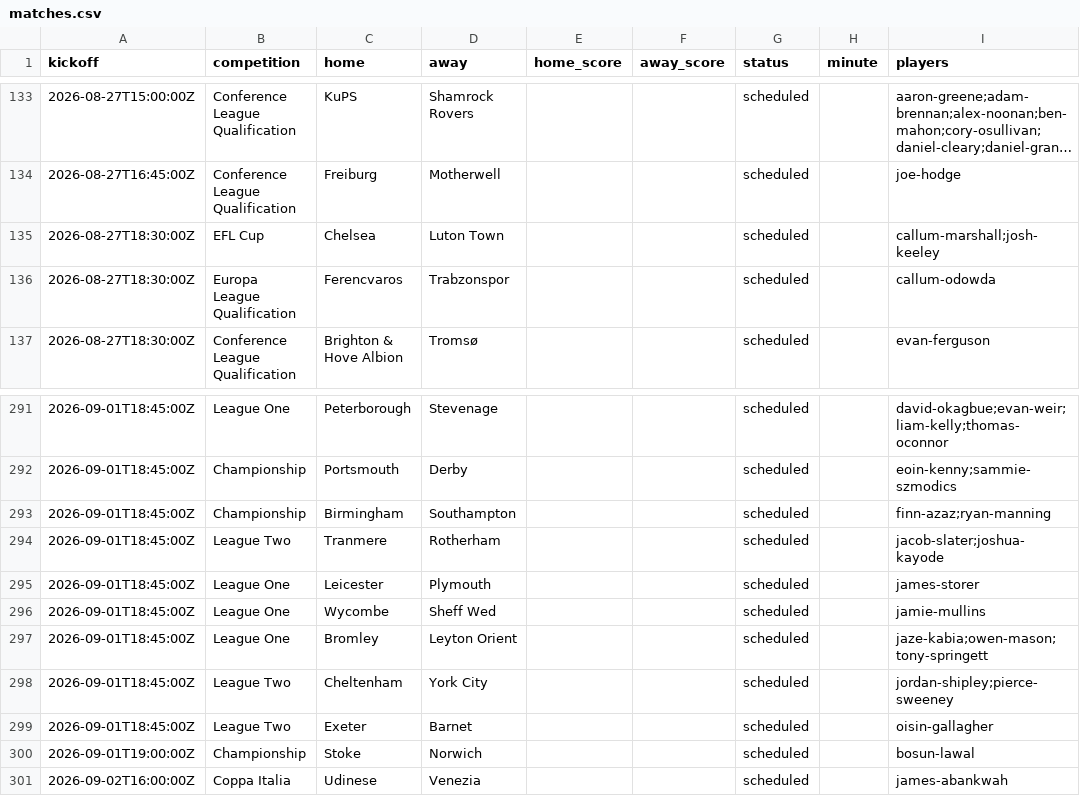
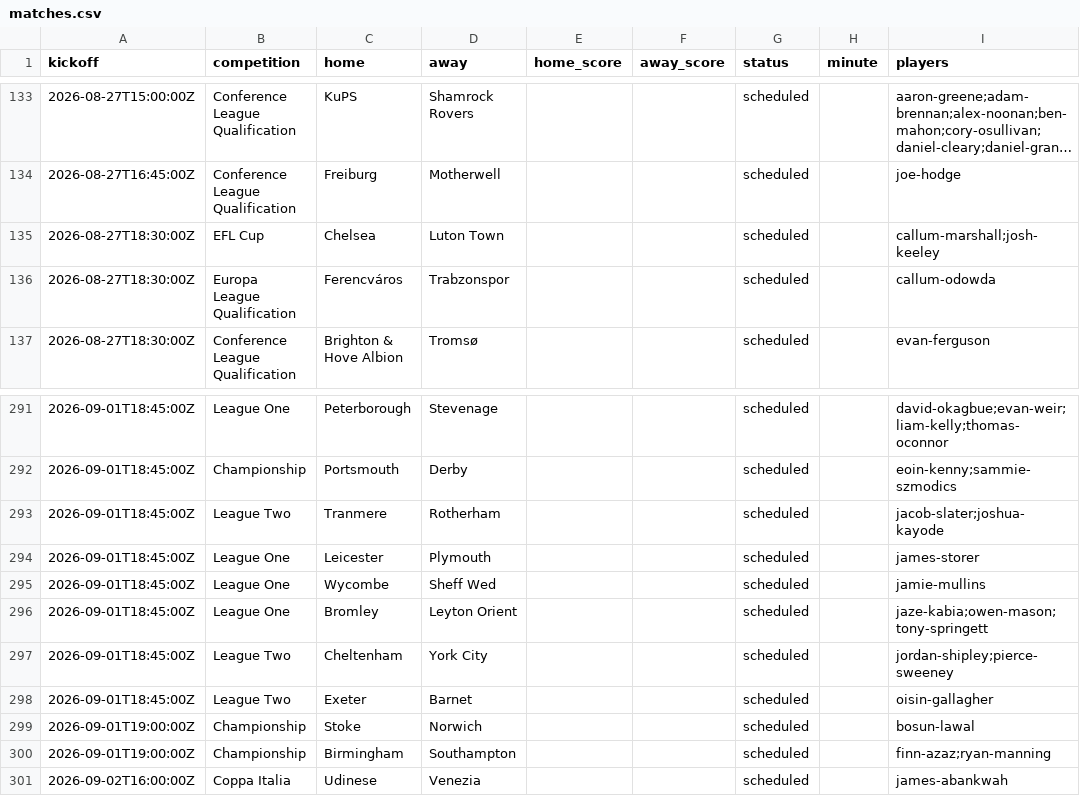
Before and after one commit to JustPatrickG/footballers.ie, a CSV file: data/api/matches.csv, drawn as a sheet; only a part is shown, gaps mark what is left out; long unchanged cells end in ….

```diff
--- a/data/api/matches.csv
+++ b/data/api/matches.csv
@@ -135,3 +135,3 @@ kickoff,competition,home,away,home_score,away_score,status,minute,players
 2026-08-27T18:30:00Z,EFL Cup,Chelsea,Luton Town,,,scheduled,,callum-marshall;josh-keeley
-2026-08-27T18:30:00Z,Europa League Qualification,Ferencvaros,Trabzonspor,,,scheduled,,callum-odowda
+2026-08-27T18:30:00Z,Europa League Qualification,Ferencváros,Trabzonspor,,,scheduled,,callum-odowda
 2026-08-27T18:30:00Z,Conference League Qualification,Brighton & Hove Albion,Tromsø,,,scheduled,,evan-ferguson
@@ -292,3 +292,2 @@ kickoff,competition,home,away,home_score,away_score,status,minute,players
 2026-09-01T18:45:00Z,Championship,Portsmouth,Derby,,,scheduled,,eoin-kenny;sammie-szmodics
-2026-09-01T18:45:00Z,Championship,Birmingham,Southampton,,,scheduled,,finn-azaz;ryan-manning
 2026-09-01T18:45:00Z,League Two,Tranmere,Rotherham,,,scheduled,,jacob-slater;joshua-kayode
@@ -300,2 +299,3 @@ kickoff,competition,home,away,home_score,away_score,status,minute,players
 2026-09-01T19:00:00Z,Championship,Stoke,Norwich,,,scheduled,,bosun-lawal
+2026-09-01T19:00:00Z,Championship,Birmingham,Southampton,,,scheduled,,finn-azaz;ryan-manning
 2026-09-02T16:00:00Z,Coppa Italia,Udinese,Venezia,,,scheduled,,james-abankwah
```
Also changed, not shown: data/api/players.csv, data/manual/fixtures.csv, 2 other files.
